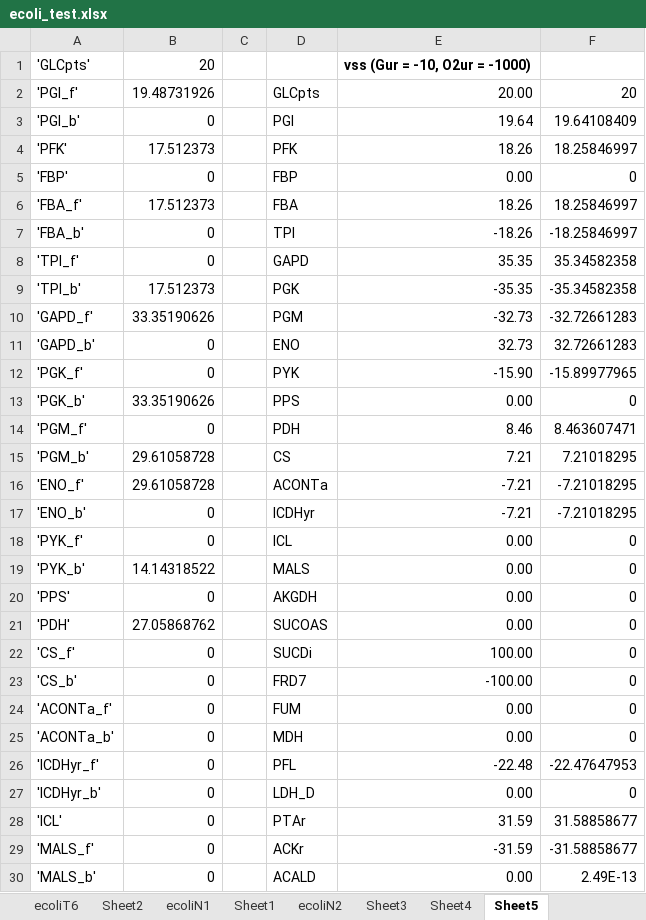
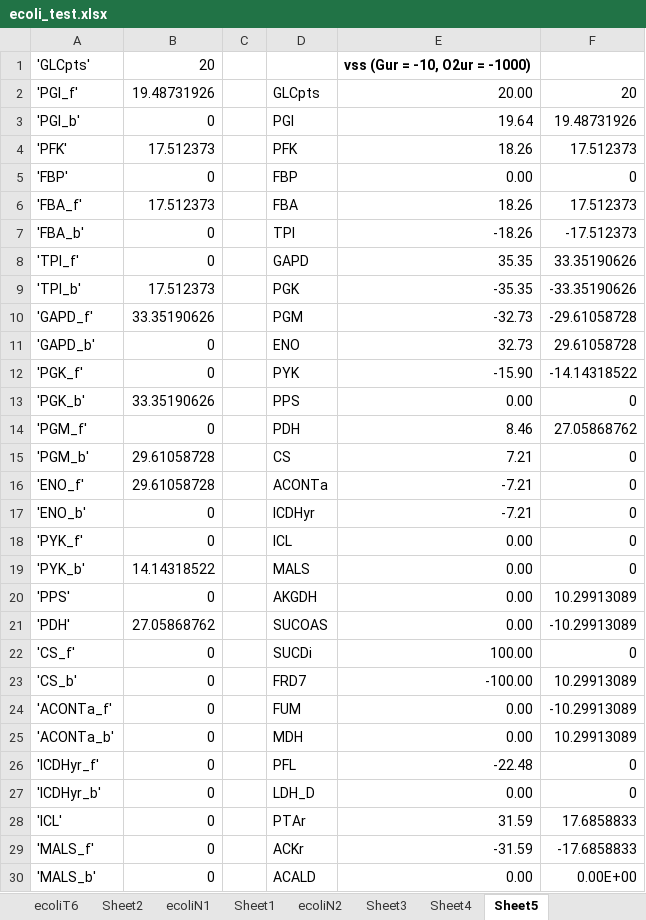
Before and after one commit to shyamsrinivasan/ident, an Excel workbook: KineticModel/ecoli_test.xlsx, sheet Sheet5, drawn as a sheet; only a part is shown; values as stored, in another font and other column widths than the file's, no borders; the diff covers the shown part only; the diff names each change by its address in the sheet, - before the commit and + after, or states it on an @@ line.

```diff
--- a/KineticModel/ecoli_test.xlsx (sheet Sheet5)
+++ b/KineticModel/ecoli_test.xlsx (sheet Sheet5)
-F3: 19.64108409
+F3: 19.48731926
-F4: 18.25846997
+F4: 17.512373
-F6: 18.25846997
+F6: 17.512373
-F7: -18.25846997
+F7: -17.512373
-F8: 35.34582358
+F8: 33.35190626
-F9: -35.34582358
+F9: -33.35190626
-F10: -32.72661283
+F10: -29.61058728
-F11: 32.72661283
+F11: 29.61058728
-F12: -15.89977965
+F12: -14.14318522
-F14: 8.463607471
+F14: 27.05868762
-F15: 7.21018295
+F15: 0
-F16:F17: -7.21018295
+F16:F17: 0
-F20: 0
+F20: 10.29913089
-F21: 0
+F21: -10.29913089
-F23: 0
+F23: 10.29913089
-F24: 0
+F24: -10.29913089
-F25: 0
+F25: 10.29913089
-F26: -22.47647953
+F26: 0
-F28: 31.58858677
+F28: 17.6858833
-F29: -31.58858677
+F29: -17.6858833
-F30: 2.49E-13
+F30: 0.00E+00
```
Also changed, not shown: 28 edited cells elsewhere in this sheet, 13 other files.
